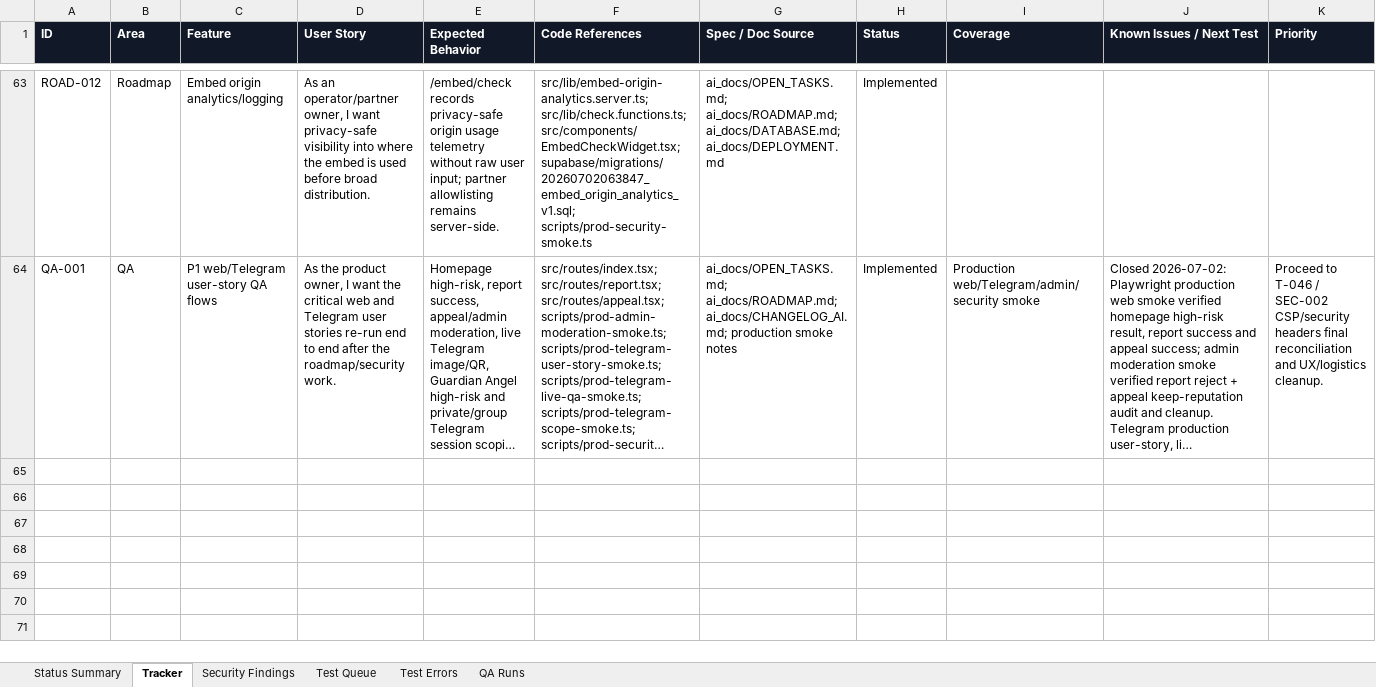
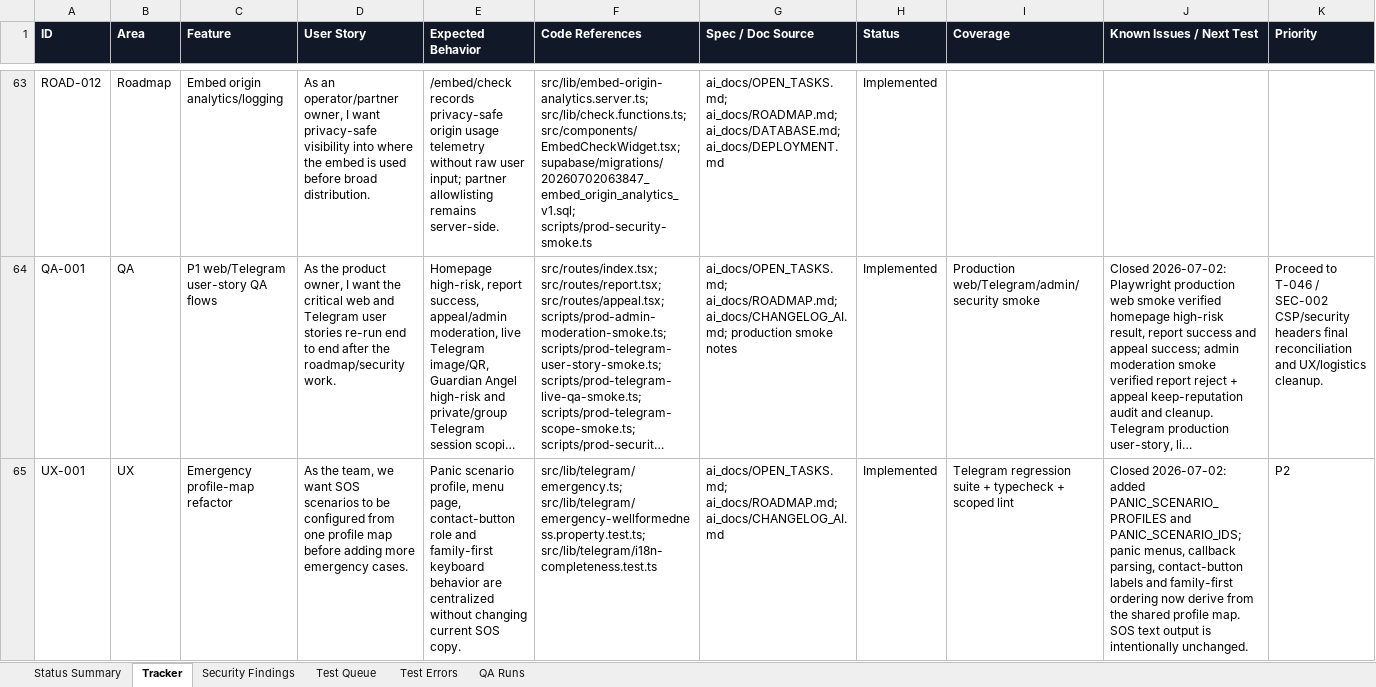
Before and after one commit to Web-pixel-creator/Scam-guard-Main, an Excel workbook: ai_docs/FEATURE_USER_STORY_TRACKER.xlsx, sheet Tracker, drawn as a sheet; only a part is shown, gaps mark what is left out; long unchanged cells end in …; values as stored, in another font and other column widths than the file's, no borders; rows hold the shown columns only; the diff names each change by its address in the sheet, - before the commit and + after, or states it on an @@ line.

Commit message:
refactor(telegram): centralize emergency scenario profiles

```diff
--- a/ai_docs/FEATURE_USER_STORY_TRACKER.xlsx (sheet Tracker)
+++ b/ai_docs/FEATURE_USER_STORY_TRACKER.xlsx (sheet Tracker)
+row 65: UX-001 | UX | Emergency profile-map refactor | As the team, we want SOS scenarios to be configured from one profile map before adding more emergency cases. | Panic scenario profile, menu page, contact-button role and family-first keyboard behavior are centralized without changing current SOS copy. | src/lib/telegram/emergency.ts; src/lib/telegram/emergency-wellformedness.property.test.ts; src/lib/telegram/i18n-completeness.test.ts | ai_docs/OPEN_TASKS.md; ai_docs/ROADMAP.md; ai_docs/CHANGELOG_AI.md | Implemented | Telegram regression suite + typecheck + scoped lint | Closed 2026-07-02: added PANIC_SCENARIO_PROFILES and PANIC_SCENARIO_IDS; panic menus, callback parsing, contact-button labels and family-first ordering now derive from the shared profile map. SOS text output is intentionally unchanged. | P2
```
Also changed, not shown: sheet QA Runs, sheet Test Queue, sheet Status Summary, 6 other files.
